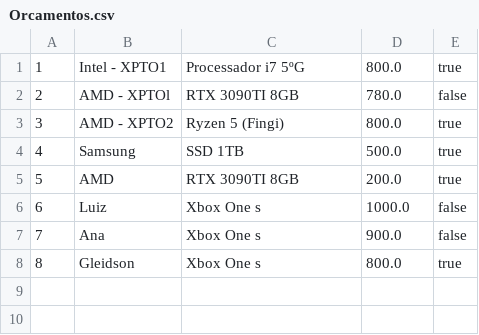
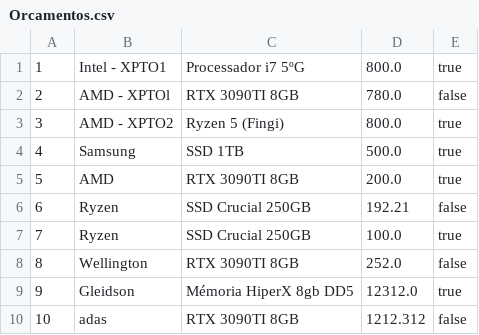
Before and after one commit to luzin747/SENAI, a CSV file: fpoo/Prova-Java/Registro-Orcamento/dados/Orcamentos.csv, drawn as a sheet; removed rows and columns are numbered as before the commit, all else as after; the diff names each change by its address in the sheet, - before the commit and + after, or states it on an @@ line.

```diff
--- a/fpoo/Prova-Java/Registro-Orcamento/dados/Orcamentos.csv
+++ b/fpoo/Prova-Java/Registro-Orcamento/dados/Orcamentos.csv
-row 6: 6 | Luiz | Xbox One s | 1000.0 | false
-row 7: 7 | Ana | Xbox One s | 900.0 | false
+row 6: 6 | Ryzen | SSD Crucial 250GB | 192.21 | false
+row 7: 7 | Ryzen | SSD Crucial 250GB | 100.0 | true
+row 8: 8 | Wellington | RTX 3090TI 8GB | 252.0 | false
@@ column A renumbered in row 9 @@
-C9: Xbox One s
+C9: Mémoria HiperX 8gb DD5
-D9: 800.0
+D9: 12312.0
+row 10: 10 | adas | RTX 3090TI 8GB | 1212.312 | false
```
Also changed, not shown: 4 other files.
